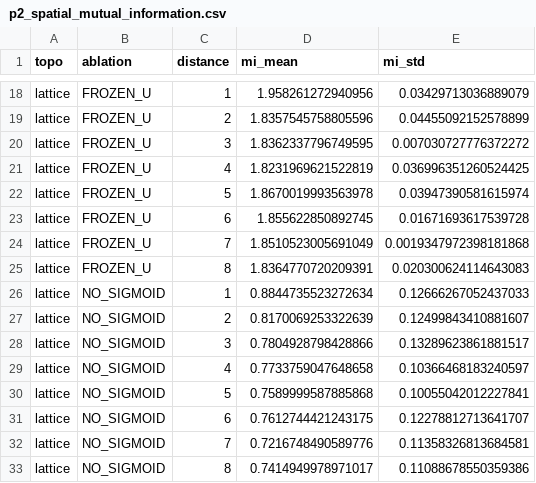
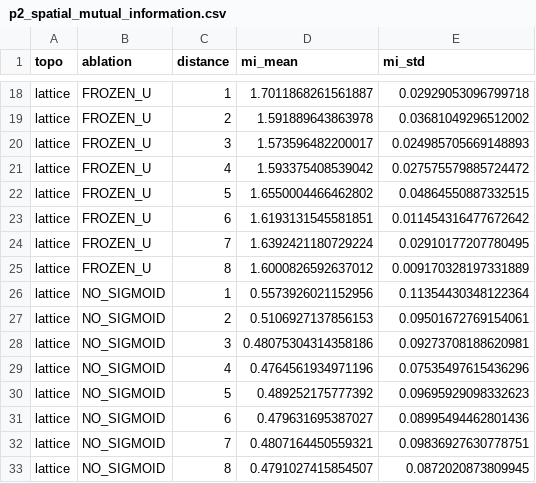
Before and after one commit to cafe-virtuel/Mem4ristor, a CSV file: figures/p2_spatial_mutual_information.csv, drawn as a sheet; only a part is shown, gaps mark what is left out; the diff covers the shown part only; the diff names each change by its address in the sheet, - before the commit and + after, or states it on an @@ line.

```diff
--- a/figures/p2_spatial_mutual_information.csv
+++ b/figures/p2_spatial_mutual_information.csv
-D18 (mi_mean): 1.958261272940956
+D18 (mi_mean): 1.7011868261561887
-E18 (mi_std): 0.03429713036889079
+E18 (mi_std): 0.02929053096799718
-D19 (mi_mean): 1.8357545758805596
+D19 (mi_mean): 1.591889643863978
-E19 (mi_std): 0.04455092152578899
+E19 (mi_std): 0.03681049296512002
-D20 (mi_mean): 1.8362337796749595
+D20 (mi_mean): 1.573596482200017
-E20 (mi_std): 0.007030727776372272
+E20 (mi_std): 0.024985705669148893
-D21 (mi_mean): 1.8231969621522819
+D21 (mi_mean): 1.593375408539042
-E21 (mi_std): 0.036996351260524425
+E21 (mi_std): 0.027575579885724472
-D22 (mi_mean): 1.8670019993563978
+D22 (mi_mean): 1.6550004466462802
-E22 (mi_std): 0.03947390581615974
+E22 (mi_std): 0.04864550887332515
-D23 (mi_mean): 1.855622850892745
+D23 (mi_mean): 1.6193131545581851
-E23 (mi_std): 0.01671693617539728
+E23 (mi_std): 0.011454316477672642
-D24 (mi_mean): 1.8510523005691049
+D24 (mi_mean): 1.6392421180729224
-E24 (mi_std): 0.0019347972398181868
+E24 (mi_std): 0.02910177207780495
-D25 (mi_mean): 1.8364770720209391
+D25 (mi_mean): 1.6000826592637012
-E25 (mi_std): 0.020300624114643083
+E25 (mi_std): 0.009170328197331889
-D26 (mi_mean): 0.8844735523272634
+D26 (mi_mean): 0.5573926021152956
-E26 (mi_std): 0.12666267052437033
+E26 (mi_std): 0.11354430348122364
-D27 (mi_mean): 0.8170069253322639
+D27 (mi_mean): 0.5106927137856153
-E27 (mi_std): 0.12499843410881607
+E27 (mi_std): 0.09501672769154061
-D28 (mi_mean): 0.7804928798428866
+D28 (mi_mean): 0.48075304314358186
-E28 (mi_std): 0.13289623861881517
+E28 (mi_std): 0.09273708188620981
-D29 (mi_mean): 0.7733759047648658
+D29 (mi_mean): 0.4764561934971196
-E29 (mi_std): 0.10366468183240597
+E29 (mi_std): 0.07535497615436296
-D30 (mi_mean): 0.7589999587885868
+D30 (mi_mean): 0.489252175777392
-E30 (mi_std): 0.10055042012227841
+E30 (mi_std): 0.09695929098332623
-D31 (mi_mean): 0.7612744421243175
+D31 (mi_mean): 0.479631695387027
-E31 (mi_std): 0.12278812713641707
+E31 (mi_std): 0.08995494462801436
-D32 (mi_mean): 0.7216748490589776
+D32 (mi_mean): 0.4807164450559321
-E32 (mi_std): 0.11358326813684581
+E32 (mi_std): 0.09836927630778751
-D33 (mi_mean): 0.7414949978971017
+D33 (mi_mean): 0.4791027415854507
-E33 (mi_std): 0.11088678550359386
+E33 (mi_std): 0.0872020873809945
```
Also changed, not shown: 68 edited cells elsewhere in this file, figures/p2_delta_sweep.csv, figures/p2_sigma_social_ablation.csv, 9 other files.
